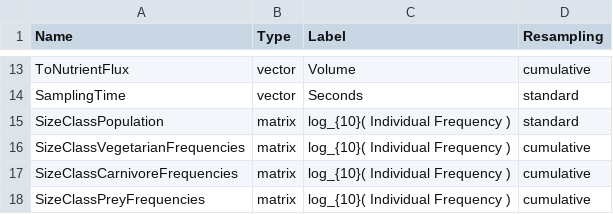
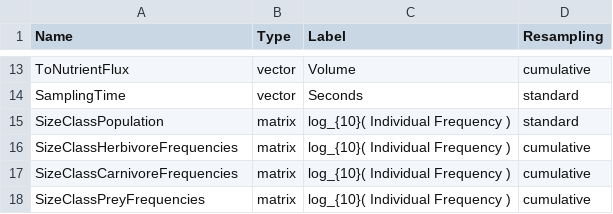
Before and after one commit to phlndrwd/EATSM, a CSV file: input/Variables.csv, drawn as a sheet; only a part is shown, gaps mark what is left out.

Commit message:
Minor rename of 'vegetarian' to 'herbivore'.

```diff
--- a/input/Variables.csv
+++ b/input/Variables.csv
@@ -15,3 +15,3 @@ SamplingTime,vector,Seconds,standard
 SizeClassPopulation,matrix,log_{10}( Individual Frequency ),standard
-SizeClassVegetarianFrequencies,matrix,log_{10}( Individual Frequency ),cumulative
+SizeClassHerbivoreFrequencies,matrix,log_{10}( Individual Frequency ),cumulative
 SizeClassCarnivoreFrequencies,matrix,log_{10}( Individual Frequency ),cumulative
```
Also changed, not shown: 5 other files.
